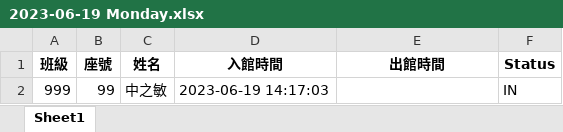
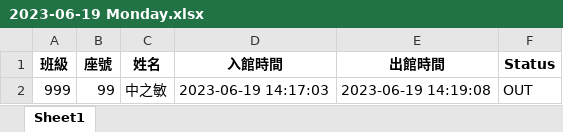
Before and after one commit to whyhugo/ahsnccu-CoS, an Excel workbook: 2023-06-19 Monday.xlsx, sheet Sheet1, drawn as a sheet; values as stored, in another font and other column widths than the file's, no borders; the diff names each change by its address in the sheet, - before the commit and + after, or states it on an @@ line.

```diff
--- a/2023-06-19 Monday.xlsx (sheet Sheet1)
+++ b/2023-06-19 Monday.xlsx (sheet Sheet1)
-E2 (出館時間): (empty)
+E2 (出館時間): 2023-06-19 14:19:08
-F2 (Status): IN
+F2 (Status): OUT
```
Also changed, not shown: 2 other files.
